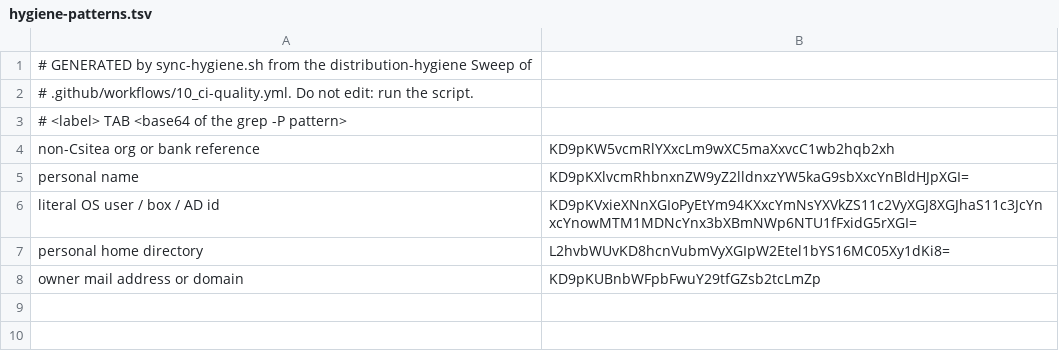
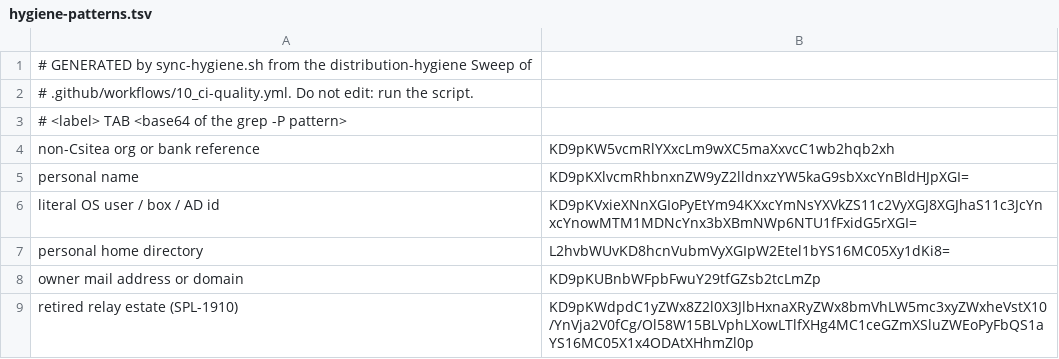
Before and after one commit to csitea/csi-spl, a TSV file: csi-spl-api/src/go/spool-hub-api/internal/repodocs/hygiene-patterns.tsv, drawn as a sheet; the diff names each change by its address in the sheet, - before the commit and + after, or states it on an @@ line.

Commit message:
fix(api ci, SPL-1910): the hub doc gate loads the retired relay estate rule
Run 20 on 6efc4ce7d was red: TestHygienePatternsInSync found the hub's
embedded copy of the hygiene sweep stale, and once refreshed the copy
failed closed (gate_unavailable): its Go matcher takes a negative
lookahead only, and the new box-name bound was a lookbehind. The bound is
now a leading class, the copy is re-synced, and the rule has its sample
hit plus a look-alike line (near, linear, línea) in the clean-text test.

Docs: none (the hub's embedded copy of the CI sweep list, refreshed by its own sync script)

```diff
--- a/csi-spl-api/src/go/spool-hub-api/internal/repodocs/hygiene-patterns.tsv
+++ b/csi-spl-api/src/go/spool-hub-api/internal/repodocs/hygiene-patterns.tsv
+row 9: retired relay estate (SPL-1910) | KD9pKWdpdC1yZWx8Z2l0X3JlbHxnaXRyZWx8bmVhLW5mc3xyZWxheVstX10/YnVja2V0fCg/Ol58W15BLVphLXowLTlfXHg4MC1ceGZmXSluZWEoPyFbQS1aYS16MC05X1x4ODAtXHhmZl0p
```
Also changed, not shown: 2 other files.
